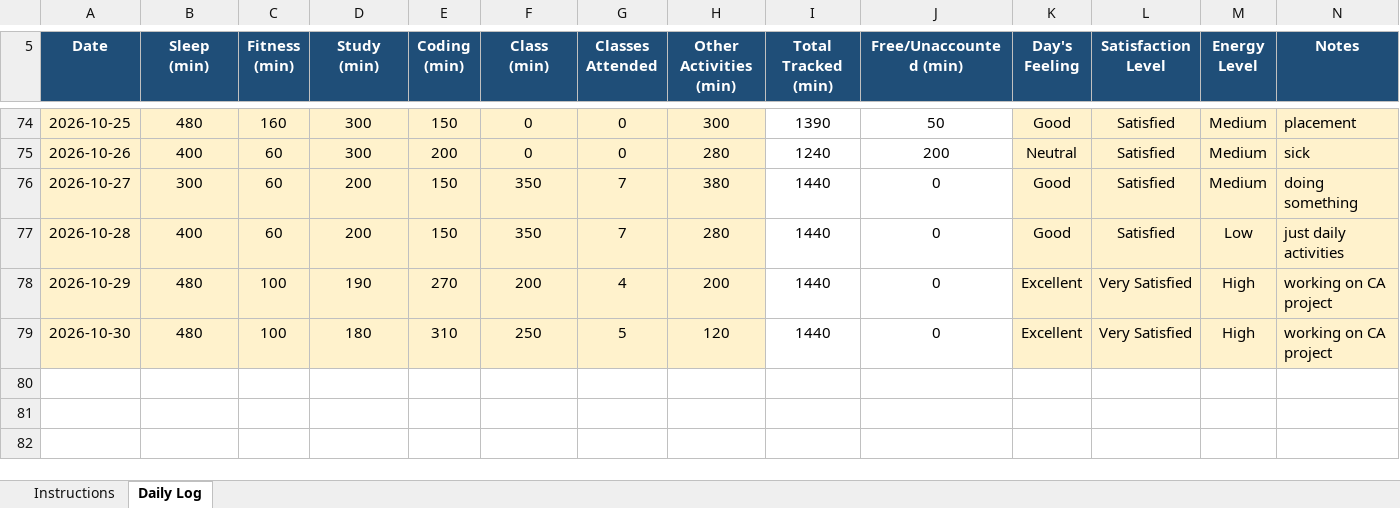
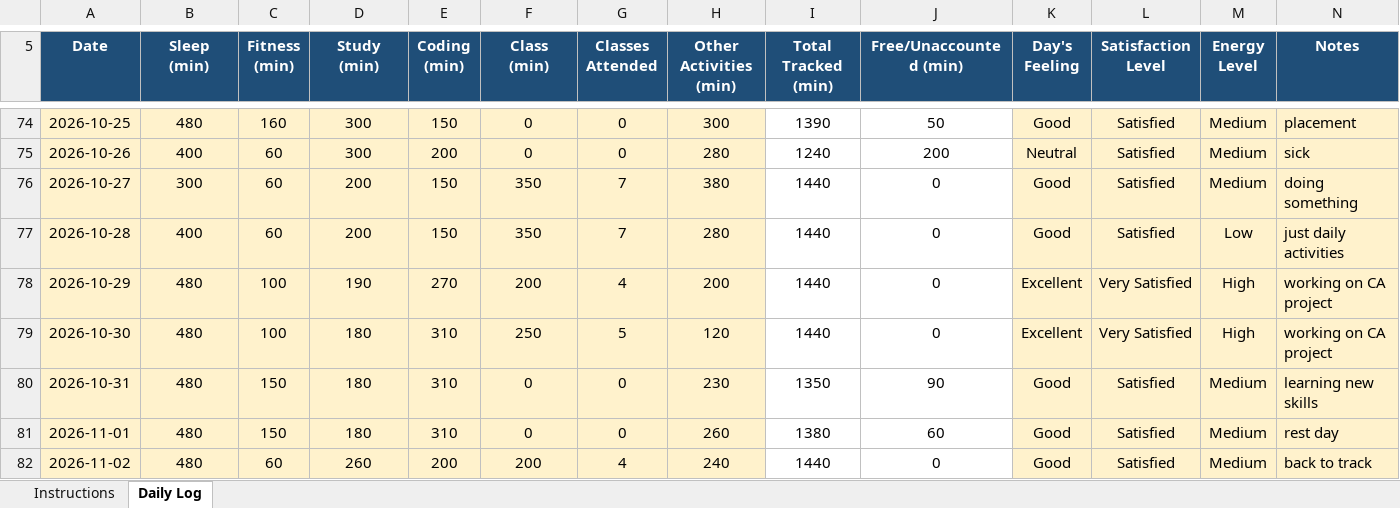
Before and after one commit to eZpiyush/CAP776, an Excel workbook: 12600316.xlsx, sheet Daily Log, drawn as a sheet; only a part is shown, gaps mark what is left out; values as stored, in another font and other column widths than the file's, no borders; conditional formats not drawn; the diff names each change by its address in the sheet, - before the commit and + after, or states it on an @@ line.

Commit message:
update till 02November

```diff
--- a/12600316.xlsx (sheet Daily Log)
+++ b/12600316.xlsx (sheet Daily Log)
+row 80: 2026-10-31 | 480 | 150 | 180 | 310 | 0 | 0 | 230 | 1350 | 90 | Good | Satisfied | Medium | learning new skills
+row 81: 2026-11-01 | 480 | 150 | 180 | 310 | 0 | 0 | 260 | 1380 | 60 | Good | Satisfied | Medium | rest day
+row 82: 2026-11-02 | 480 | 60 | 260 | 200 | 200 | 4 | 240 | 1440 | 0 | Good | Satisfied | Medium | back to track
```
